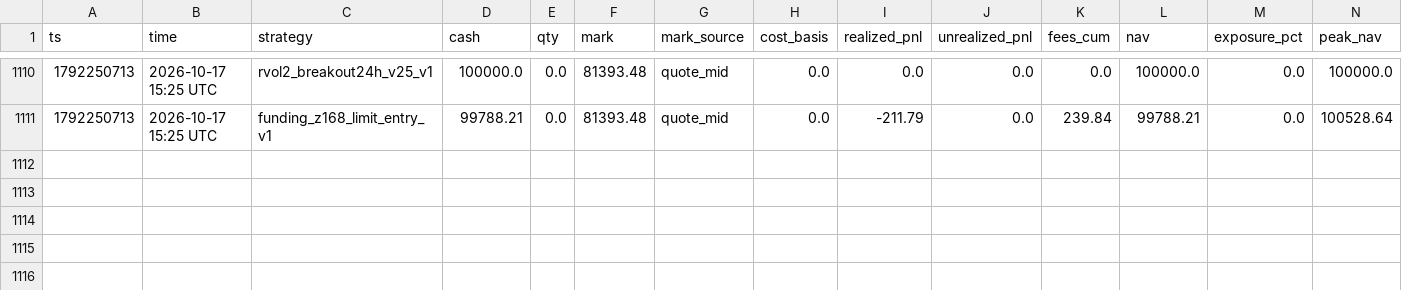
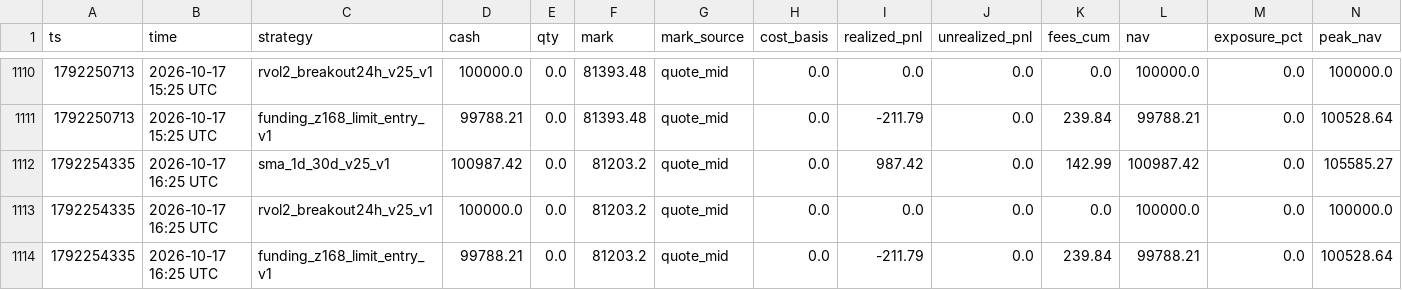
Before and after one commit to wahgor2050/BTC123, a CSV file: btc_demo/lab/equity_202610.csv, drawn as a sheet; only a part is shown, gaps mark what is left out; rows hold the shown columns only; the diff names each change by its address in the sheet, - before the commit and + after, or states it on an @@ line.

```diff
--- a/btc_demo/lab/equity_202610.csv
+++ b/btc_demo/lab/equity_202610.csv
+row 1112: 1792254335 | 2026-10-17 16:25 UTC | sma_1d_30d_v25_v1 | 100987.42 | 0.0 | 81203.2 | quote_mid | 0.0 | 987.42 | 0.0 | 142.99 | 100987.42 | 0.0 | 105585.27
+row 1113: 1792254335 | 2026-10-17 16:25 UTC | rvol2_breakout24h_v25_v1 | 100000.0 | 0.0 | 81203.2 | quote_mid | 0.0 | 0.0 | 0.0 | 0.0 | 100000.0 | 0.0 | 100000.0
+row 1114: 1792254335 | 2026-10-17 16:25 UTC | funding_z168_limit_entry_v1 | 99788.21 | 0.0 | 81203.2 | quote_mid | 0.0 | -211.79 | 0.0 | 239.84 | 99788.21 | 0.0 | 100528.64
```
Also changed, not shown: btc_demo/lab/funding_signal_202610.csv, 2 other files.
